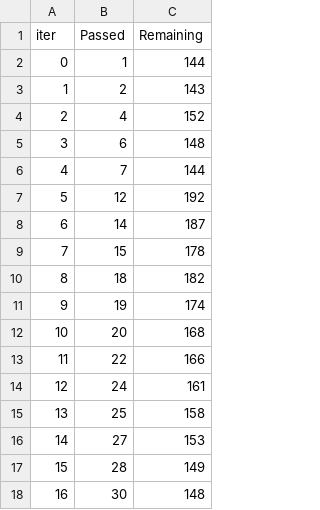
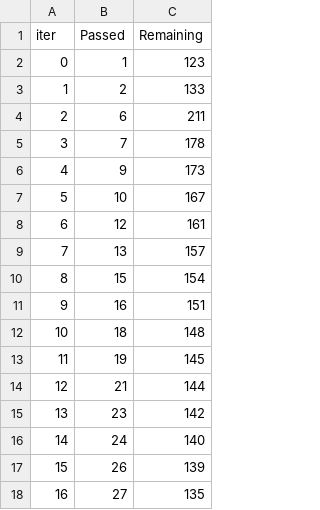
Before and after one commit to ahmadab7447/FIRST-ML-PROJECT, a TSV file: catboost_info/time_left.tsv, drawn as a sheet; only a part is shown; the diff covers the shown part only.

```diff
--- a/catboost_info/time_left.tsv
+++ b/catboost_info/time_left.tsv
@@ -1,18 +1,18 @@
 iter	Passed	Remaining
-0	1	144
-1	2	143
-2	4	152
-3	6	148
-4	7	144
-5	12	192
-6	14	187
-7	15	178
-8	18	182
-9	19	174
-10	20	168
-11	22	166
-12	24	161
-13	25	158
-14	27	153
-15	28	149
-16	30	148
+0	1	123
+1	2	133
+2	6	211
+3	7	178
+4	9	173
+5	10	167
+6	12	161
+7	13	157
+8	15	154
+9	16	151
+10	18	148
+11	19	145
+12	21	144
+13	23	142
+14	24	140
+15	26	139
+16	27	135
```
Also changed, not shown: 163 edited cells elsewhere in this file, 5 other files.
